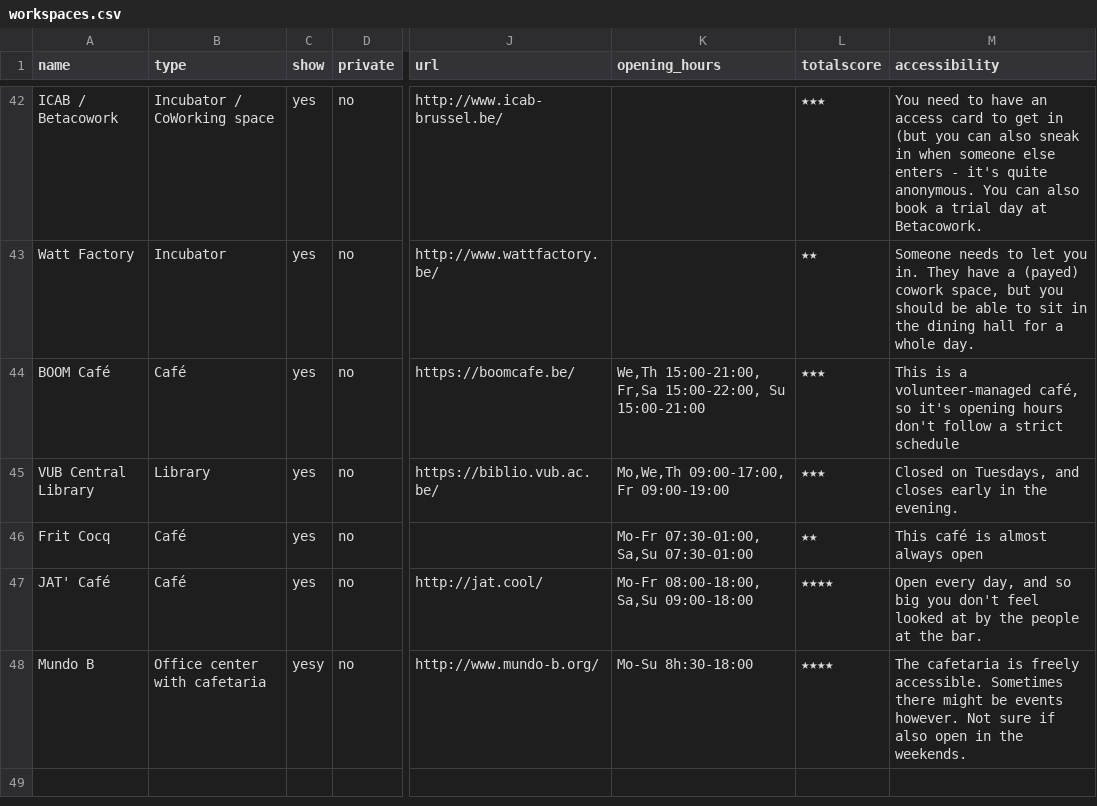
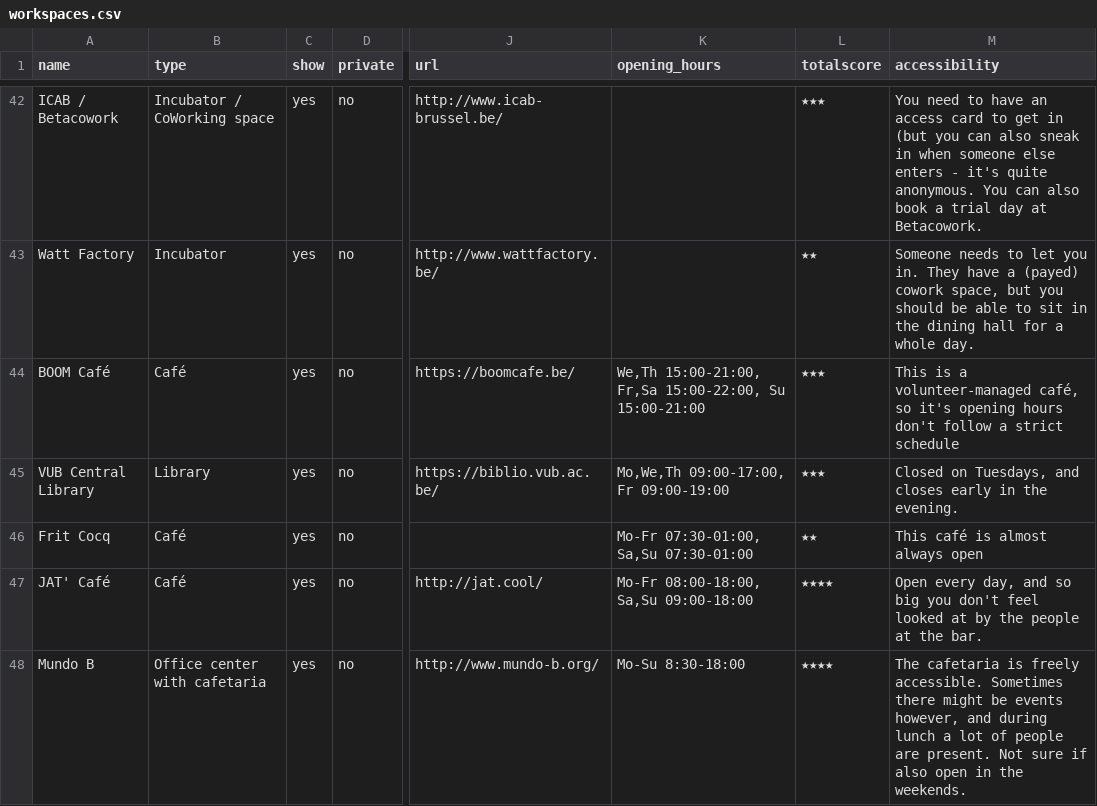
Before and after one commit to mclaeysb/workspaces, a CSV file: data/workspaces.csv, drawn as a sheet; only a part is shown, gaps mark what is left out; the diff covers the shown part only; the diff names each change by its address in the sheet, - before the commit and + after, or states it on an @@ line.

Commit message:
Added Mundo-B, Kamperstraat, IV

```diff
--- a/data/workspaces.csv
+++ b/data/workspaces.csv
-C48 (show): yesy
+C48 (show): yes
-K48 (opening_hours): Mo-Su 8h:30-18:00
+K48 (opening_hours): Mo-Su 8:30-18:00
-M48 (accessibility): …be events however. Not sure…
+M48 (accessibility): …be events however, and during lunch a lot of people are present. Not sure…
```
Also changed, not shown: 2 added rows and 2 edited cells elsewhere in this file.
